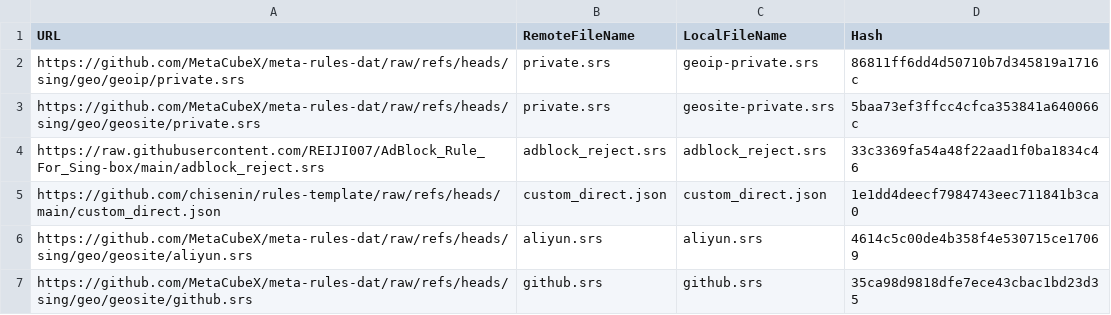
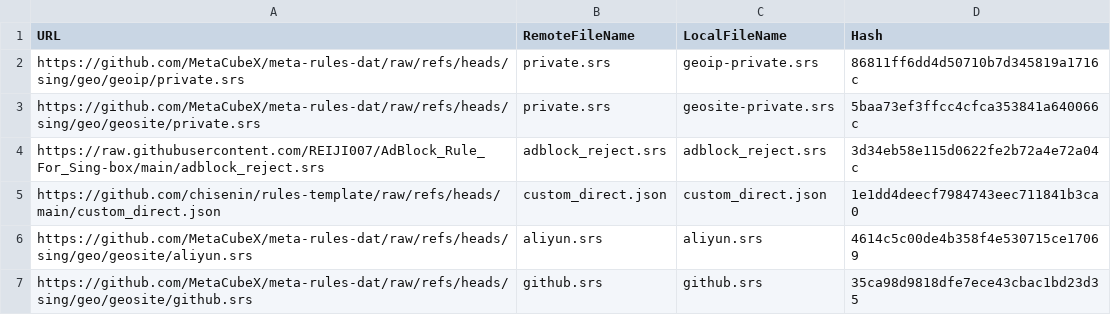
Before and after one commit to chisenin/rules-template, a CSV file: mapping.csv, drawn as a sheet; only a part is shown.

```diff
--- a/mapping.csv
+++ b/mapping.csv
@@ -3,3 +3,3 @@ https://github.com/MetaCubeX/meta-rules-dat/raw/refs/heads/sing/geo/geoip/privat
 https://github.com/MetaCubeX/meta-rules-dat/raw/refs/heads/sing/geo/geosite/private.srs,private.srs,geosite-private.srs,5baa73ef3ffcc4cfca353841a640066c
-https://raw.githubusercontent.com/REIJI007/AdBlock_Rule_For_Sing-box/main/adblock_reject.srs,adblock_reject.srs,adblock_reject.srs,33c3369fa54a48f22aad1f0ba1834c46
+https://raw.githubusercontent.com/REIJI007/AdBlock_Rule_For_Sing-box/main/adblock_reject.srs,adblock_reject.srs,adblock_reject.srs,3d34eb58e115d0622fe2b72a4e72a04c
 https://github.com/chisenin/rules-template/raw/refs/heads/main/custom_direct.json,custom_direct.json,custom_direct.json,1e1dd4deecf7984743eec711841b3ca0
```
Also changed, not shown: 1 other file.
